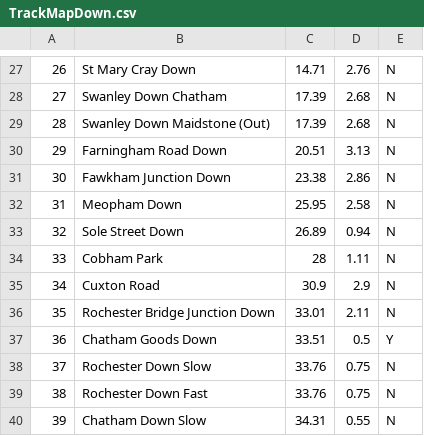
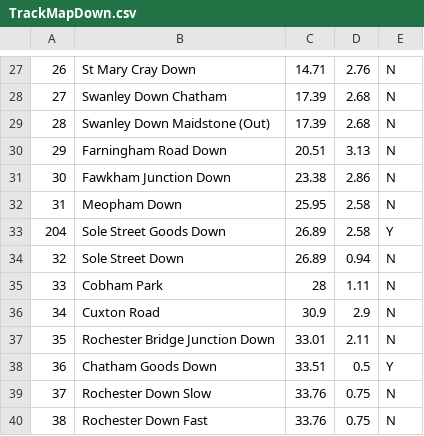
Before and after one commit to jr593/railsim, a CSV file: src/main/resources/TrackMapDown.csv, drawn as a sheet; only a part is shown, gaps mark what is left out; the shorter side is filled out with more unchanged rows.

```diff
--- a/src/main/resources/TrackMapDown.csv
+++ b/src/main/resources/TrackMapDown.csv
@@ -32,2 +32,3 @@
 31,Meopham Down,25.95,2.58,N
+204,Sole Street Goods Down,26.89,2.58,Y
 32,Sole Street Down,26.89,0.94,N
```
Also changed, not shown: src/main/resources/ServicesDown1.csv, 11 other files.
